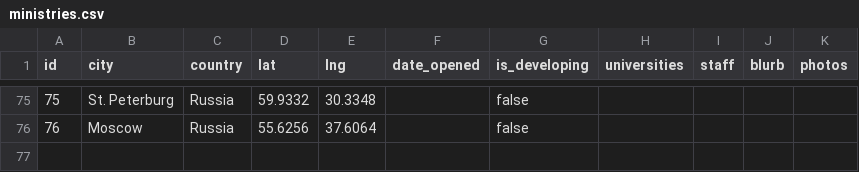
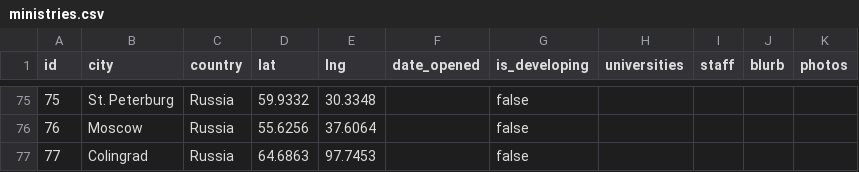
Before and after one commit to claydd218/younglife-university-map, a CSV file: data/ministries.csv, drawn as a sheet; only a part is shown, gaps mark what is left out.

Commit message:
Add ministry: Colingrad, Russia

```diff
--- a/data/ministries.csv
+++ b/data/ministries.csv
@@ -76 +76,2 @@ id,city,country,lat,lng,date_opened,is_developing,universities,staff,blurb,photo
 76,Moscow,Russia,55.6256,37.6064,,false,,,,
+77,Colingrad,Russia,64.6863,97.7453,,false,,,,
```
